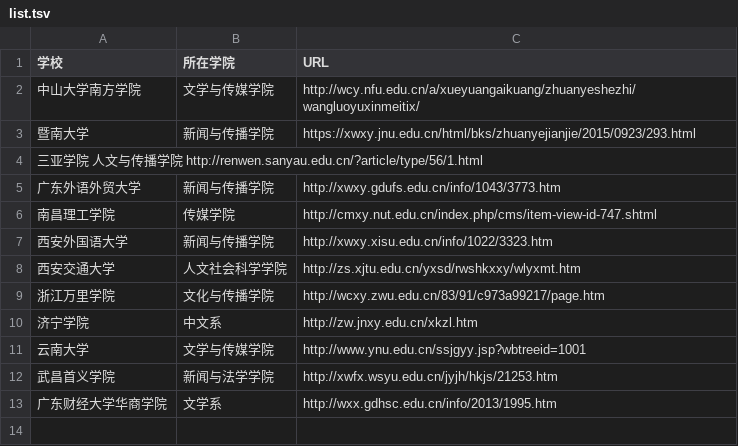
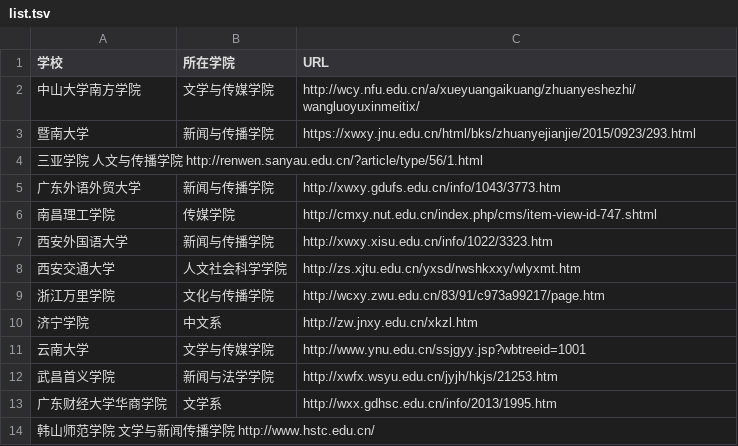
Before and after one commit to WuxueNewmedia/list_newmedia_undergraduate_CN, a TSV file: list.tsv, drawn as a sheet; the diff names each change by its address in the sheet, - before the commit and + after, or states it on an @@ line.

Commit message:
Update list.tsv

```diff
--- a/list.tsv
+++ b/list.tsv
+row 14: 韩山师范学院 文学与新闻传播学院 http://www.hstc.edu.cn/
```
